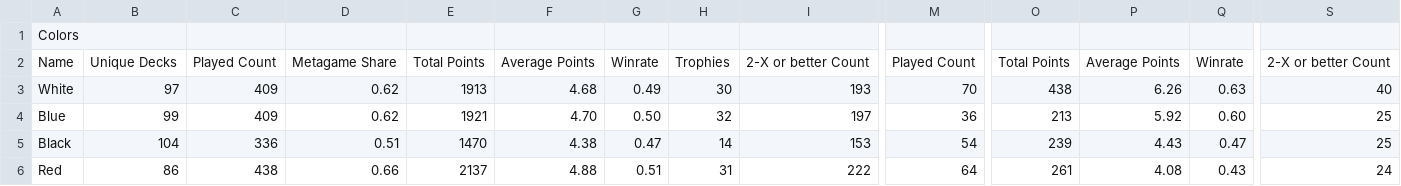
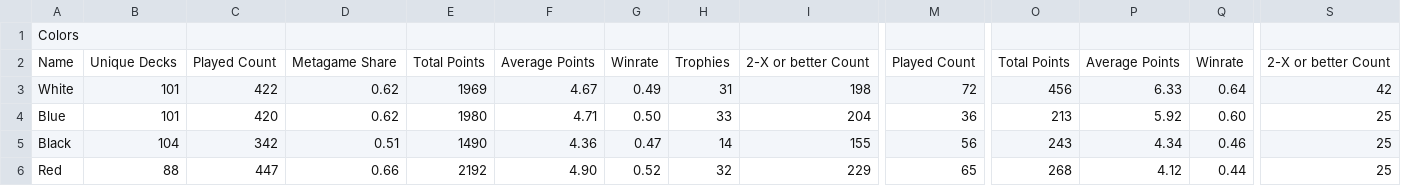
Before and after one commit to kvnchen/canlander, a CSV file: csv/colors.csv, drawn as a sheet; only a part is shown, gaps mark what is left out; removed rows and columns are numbered as before the commit, all else as after; rows hold the shown columns only; the diff covers the shown part only; the diff names each change by its address in the sheet, - before the commit and + after, or states it on an @@ line.

```diff
--- a/csv/colors.csv
+++ b/csv/colors.csv
-row 3: White | 97 | 409 | 0.62 | 1913 | 4.68 | 0.49 | 30 | 193 | 70 | 438 | 6.26 | 0.63 | 40
+row 3: White | 101 | 422 | 0.62 | 1969 | 4.67 | 0.49 | 31 | 198 | 72 | 456 | 6.33 | 0.64 | 42
-B4: 99
+B4: 101
-C4: 409
+C4: 420
-E4: 1921
+E4: 1980
-F4: 4.70
+F4: 4.71
-H4: 32
+H4: 33
-I4: 197
+I4: 204
-C5: 336
+C5: 342
-E5: 1470
+E5: 1490
-F5: 4.38
+F5: 4.36
-I5: 153
+I5: 155
-M5: 54
+M5: 56
-O5: 239
+O5: 243
-P5: 4.43
+P5: 4.34
-Q5: 0.47
+Q5: 0.46
-B6: 86
+B6: 88
-C6: 438
+C6: 447
-E6: 2137
+E6: 2192
-F6: 4.88
+F6: 4.90
-G6: 0.51
+G6: 0.52
-H6: 31
+H6: 32
-I6: 222
+I6: 229
-M6: 64
+M6: 65
-O6: 261
+O6: 268
-P6: 4.08
+P6: 4.12
-Q6: 0.43
+Q6: 0.44
-S6: 24
+S6: 25
```
Also changed, not shown: 3 added rows, 3 removed rows and 56 edited cells elsewhere in this file, csv/archetypes.csv, csv/decks.csv, 6 other files.
